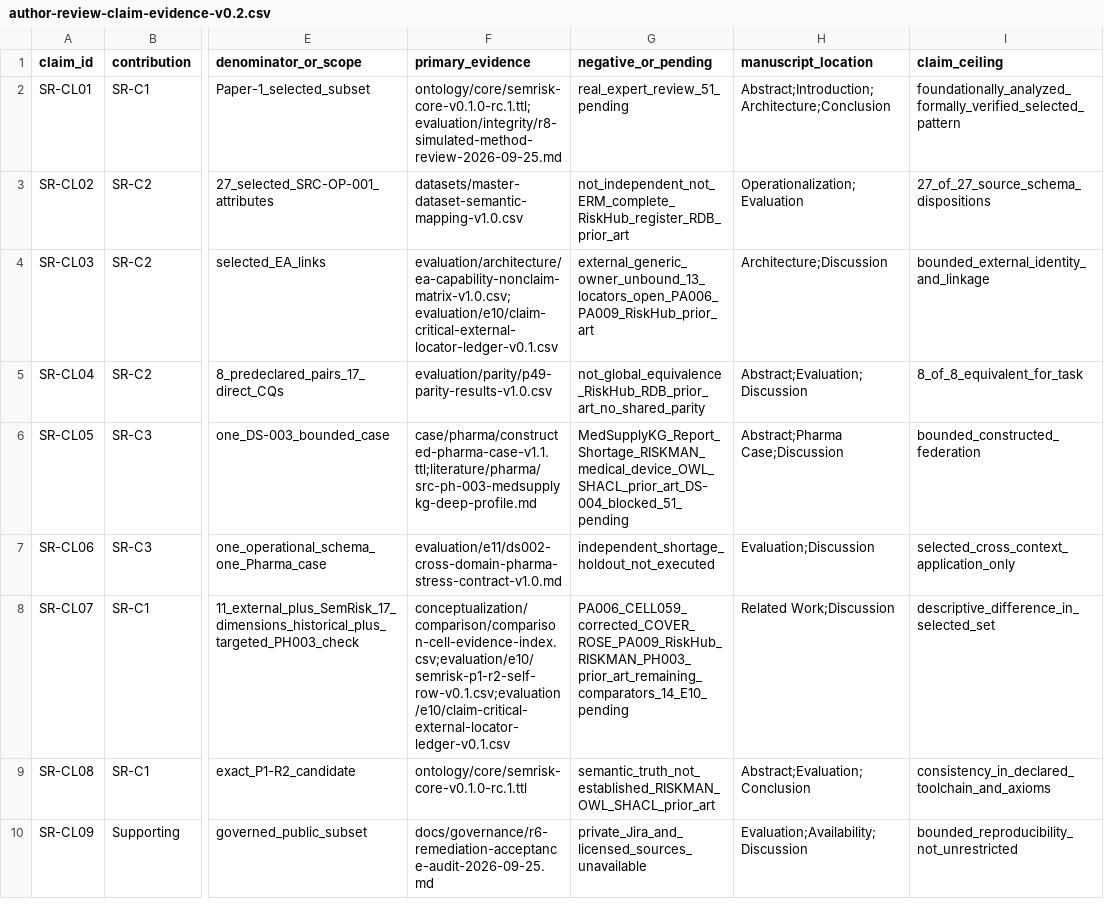
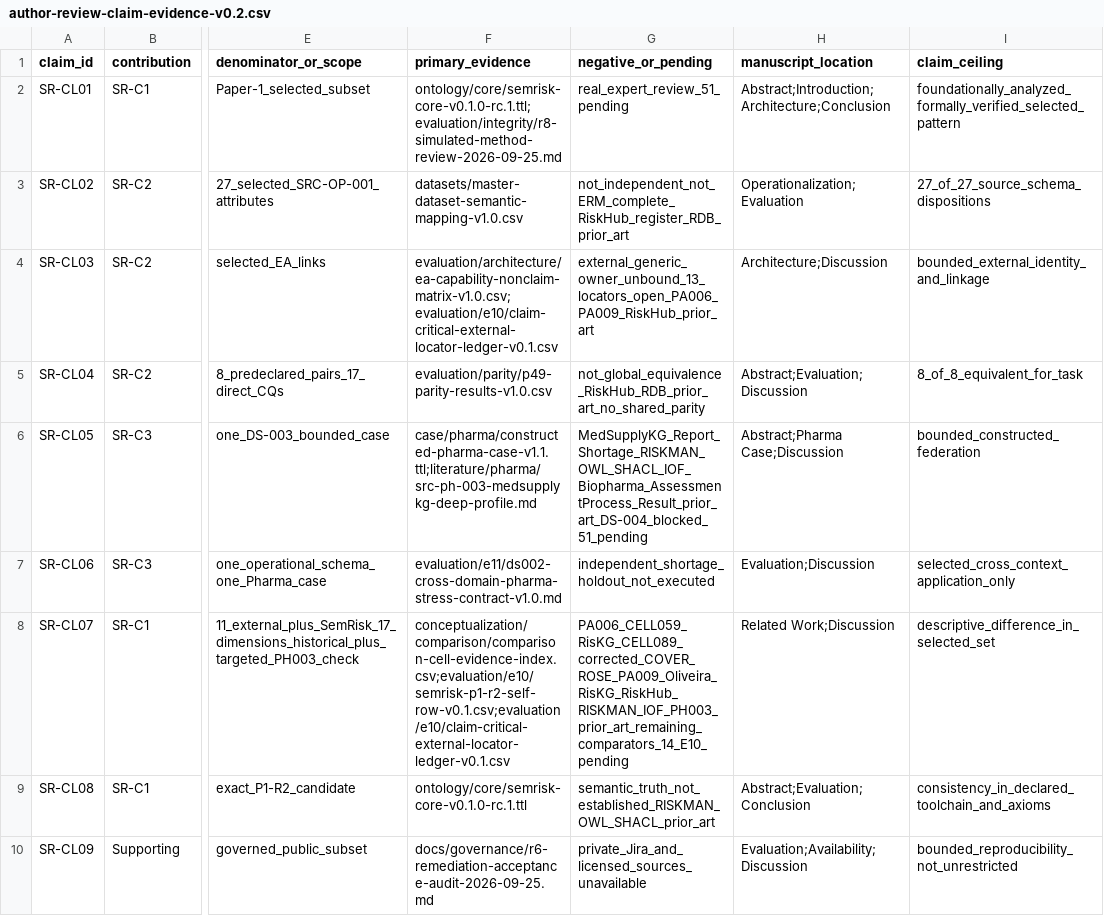
Before and after one commit to ArazSaieArasi3/SemRisk, a CSV file: publications/2026-icae/author-review-claim-evidence-v0.2.csv, drawn as a sheet; only a part is shown, gaps mark what is left out; the diff names each change by its address in the sheet, - before the commit and + after, or states it on an @@ line.

```diff
--- a/publications/2026-icae/author-review-claim-evidence-v0.2.csv
+++ b/publications/2026-icae/author-review-claim-evidence-v0.2.csv
-G6 (negative_or_pending): MedSupplyKG_Report_Shortage_RISKMAN_medical_device_OWL_SHACL_prior_art_DS-004_blocked_51_pending
+G6 (negative_or_pending): MedSupplyKG_Report_Shortage_RISKMAN_OWL_SHACL_IOF_Biopharma_AssessmentProcess_Result_prior_art_DS-004_blocked_51_pending
-G8 (negative_or_pending): PA006_CELL059_corrected_COVER_ROSE_PA009_RiskHub_RISKMAN_PH003_prior_art_remaining_comparators_14_E10_pending
+G8 (negative_or_pending): PA006_CELL059_RisKG_CELL089_corrected_COVER_ROSE_PA009_Oliveira_RisKG_RiskHub_RISKMAN_IOF_PH003_prior_art_remaining_comparators_14_E10_pending
```
Also changed, not shown: publications/2026-icae/claim-calibration-preliminary-v0.1.csv, 6 other files.
